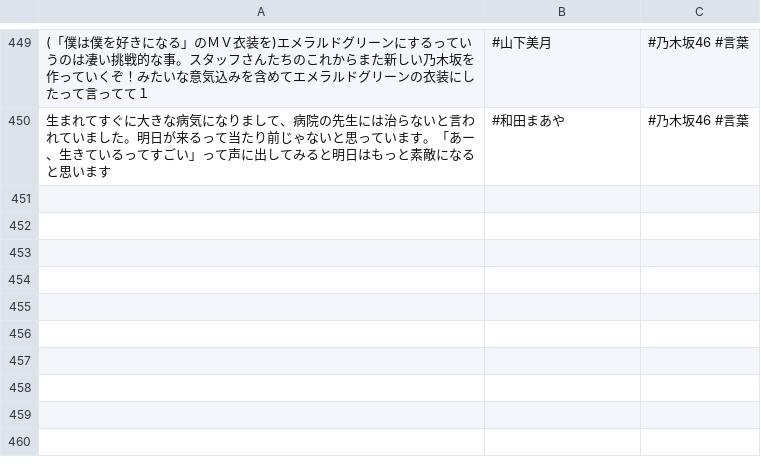
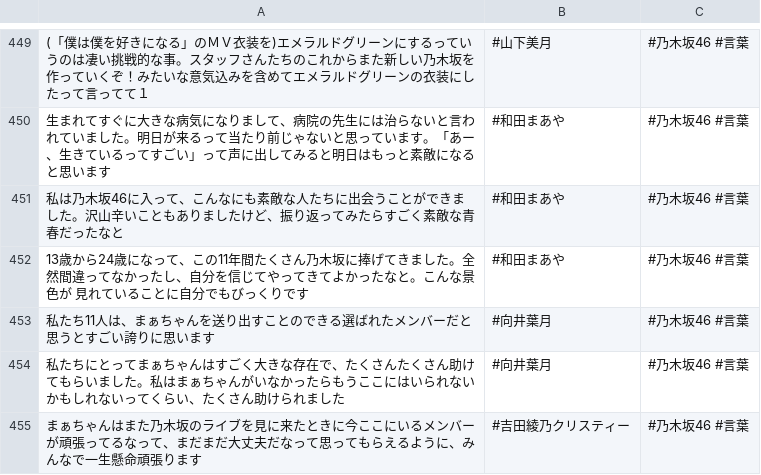
Before and after one commit to tonytani37/nogizaka46_live, a CSV file: nogizaka_meigen.csv, drawn as a sheet; only a part is shown, gaps mark what is left out.

Commit message:
2022/10/06  1:25

```diff
--- a/nogizaka_meigen.csv
+++ b/nogizaka_meigen.csv
@@ -450 +450,6 @@
 生まれてすぐに大きな病気になりまして、病院の先生には治らないと言われていました。明日が来るって当たり前じゃないと思っています。「あー、生きているってすごい」って声に出してみると明日はもっと素敵になると思います,#和田まあや,#乃木坂46 #言葉
+私は乃木坂46に入って、こんなにも素敵な人たちに出会うことができました。沢山辛いこともありましたけど、振り返ってみたらすごく素敵な青春だったなと,#和田まあや,#乃木坂46 #言葉
+13歳から24歳になって、この11年間たくさん乃木坂に捧げてきました。全然間違ってなかったし、自分を信じてやってきてよかったなと。こんな景色が 見れていることに自分でもびっくりです,#和田まあや,#乃木坂46 #言葉
+私たち11人は、まぁちゃんを送り出すことのできる選ばれたメンバーだと思うとすごい誇りに思います,#向井葉月,#乃木坂46 #言葉
+私たちにとってまぁちゃんはすごく大きな存在で、たくさんたくさん助けてもらいました。私はまぁちゃんがいなかったらもうここにはいられないかもしれないってくらい、たくさん助けられました,#向井葉月,#乃木坂46 #言葉
+まぁちゃんはまた乃木坂のライブを見に来たときに今ここにいるメンバーが頑張ってるなって、まだまだ大丈夫だなって思ってもらえるように、みんなで一生懸命頑張ります,#吉田綾乃クリスティー,#乃木坂46 #言葉
```
